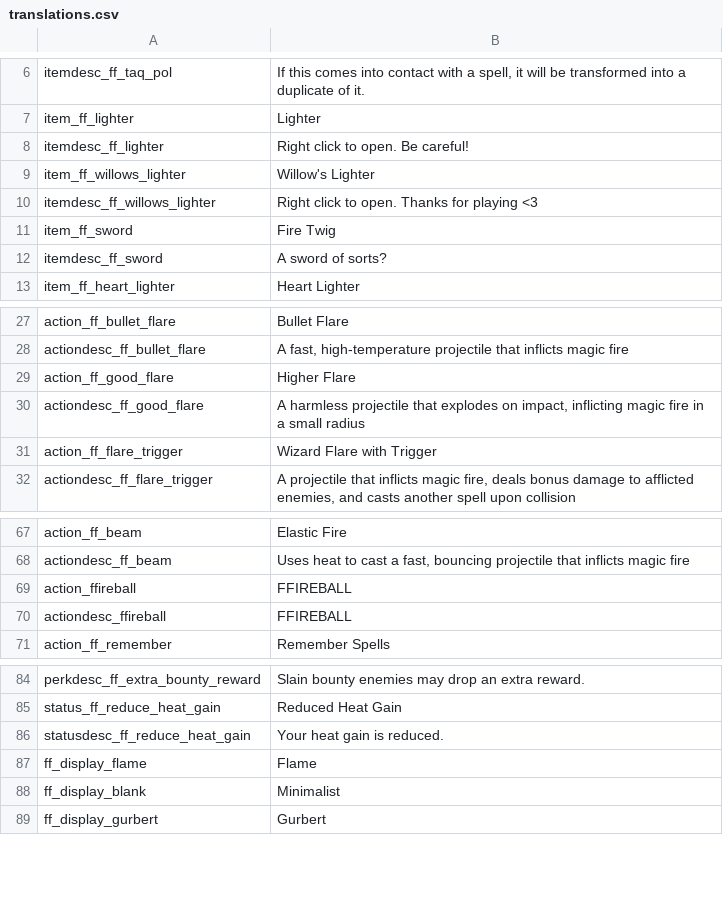
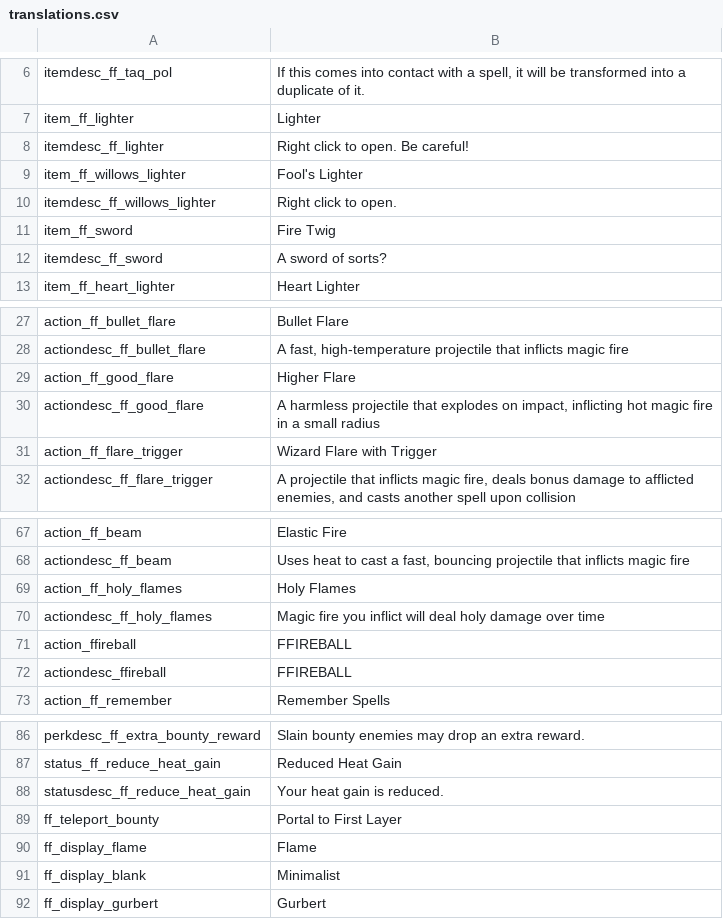
Before and after one commit to SiriMoel/foolish_flame, a CSV file: files/translations.csv, drawn as a sheet; only a part is shown, gaps mark what is left out.

Commit message:
holy flames spell + bounty portal

```diff
--- a/files/translations.csv
+++ b/files/translations.csv
@@ -8,4 +8,4 @@ item_ff_lighter,"Lighter",,,,,,,,,,,,,,,,,,,,,,
 itemdesc_ff_lighter,"Right click to open. Be careful!",,,,,,,,,,,,,,,,,,,,,,
-item_ff_willows_lighter,"Willow's Lighter",,,,,,,,,,,,,,,,,,,,,,
-itemdesc_ff_willows_lighter,"Right click to open. Thanks for playing <3",,,,,,,,,,,,,,,,,,,,,,
+item_ff_willows_lighter,"Fool's Lighter",,,,,,,,,,,,,,,,,,,,,,
+itemdesc_ff_willows_lighter,"Right click to open.",,,,,,,,,,,,,,,,,,,,,,
 item_ff_sword,"Fire Twig",,,,,,,,,,,,,,,,,,,,,,
@@ -29,3 +29,3 @@ actiondesc_ff_bullet_flare,"A fast, high-temperature projectile that inflicts ma
 action_ff_good_flare,"Higher Flare",,,,,,,,,,,,,,,,,,,,,,
-actiondesc_ff_good_flare,"A harmless projectile that explodes on impact, inflicting magic fire in a small radius",,,,,,,,,,,,,,,,,,,,,,
+actiondesc_ff_good_flare,"A harmless projectile that explodes on impact, inflicting hot magic fire in a small radius",,,,,,,,,,,,,,,,,,,,,,
 action_ff_flare_trigger,"Wizard Flare with Trigger",,,,,,,,,,,,,,,,,,,,,,
@@ -68,2 +68,4 @@ action_ff_beam,"Elastic Fire",,,,,,,,,,,,,,,,,,,,,,
 actiondesc_ff_beam,"Uses heat to cast a fast, bouncing projectile that inflicts magic fire",,,,,,,,,,,,,,,,,,,,,,
+action_ff_holy_flames,"Holy Flames",,,,,,,,,,,,,,,,,,,,,,
+actiondesc_ff_holy_flames,"Magic fire you inflict will deal holy damage over time",,,,,,,,,,,,,,,,,,,,,,
 action_ffireball,"FFIREBALL",,,,,,,,,,,,,,,,,,,,,,
@@ -86,2 +88,3 @@ status_ff_reduce_heat_gain,"Reduced Heat Gain",,,,,,,,,,,,,,,,,,,,,,
 statusdesc_ff_reduce_heat_gain,"Your heat gain is reduced.",,,,,,,,,,,,,,,,,,,,,,
+ff_teleport_bounty,"Portal to First Layer",,,,,,,,,,,,,,,,,,,,,,
 ff_display_flame,"Flame",,,,,,,,,,,,,,,,,,,,,,
```
Also changed, not shown: 22 other files.
